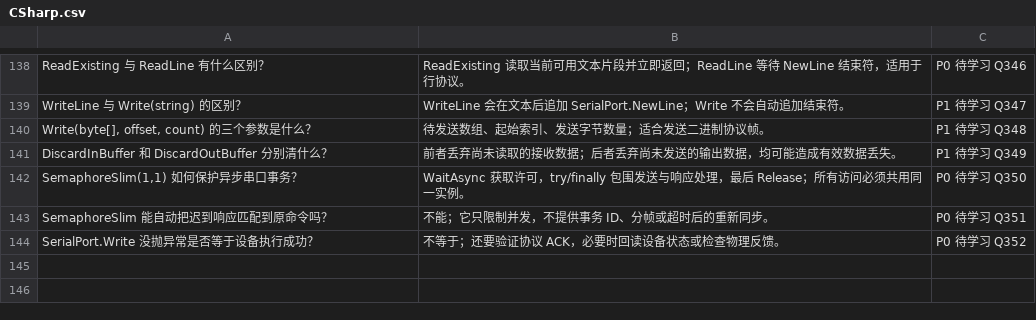
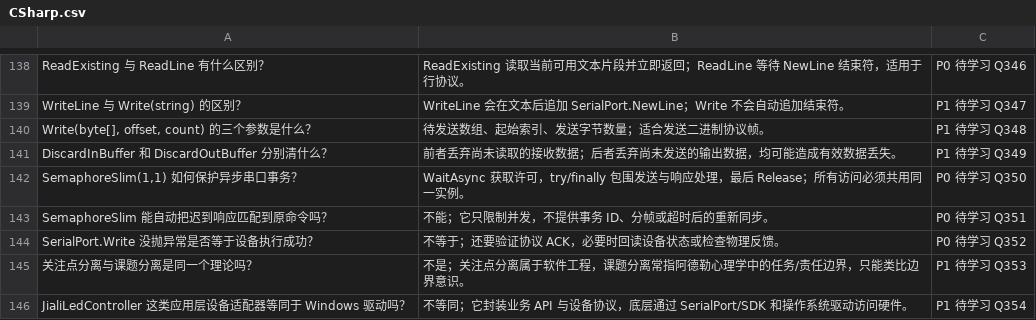
Before and after one commit to duanwandao/industrial-vision-notes, a CSV file: 06-Anki/CSharp.csv, drawn as a sheet; only a part is shown, gaps mark what is left out; the diff names each change by its address in the sheet, - before the commit and + after, or states it on an @@ line.

Commit message:
docs: refine syntax notes and add architecture review cards

```diff
--- a/06-Anki/CSharp.csv
+++ b/06-Anki/CSharp.csv
+row 145: 关注点分离与课题分离是同一个理论吗？ | 不是；关注点分离属于软件工程，课题分离常指阿德勒心理学中的任务/责任边界，只能类比边界意识。 | P1 待学习 Q353
+row 146: JialiLedController 这类应用层设备适配器等同于 Windows 驱动吗？ | 不等同；它封装业务 API 与设备协议，底层通过 SerialPort/SDK 和操作系统驱动访问硬件。 | P1 待学习 Q354
```
